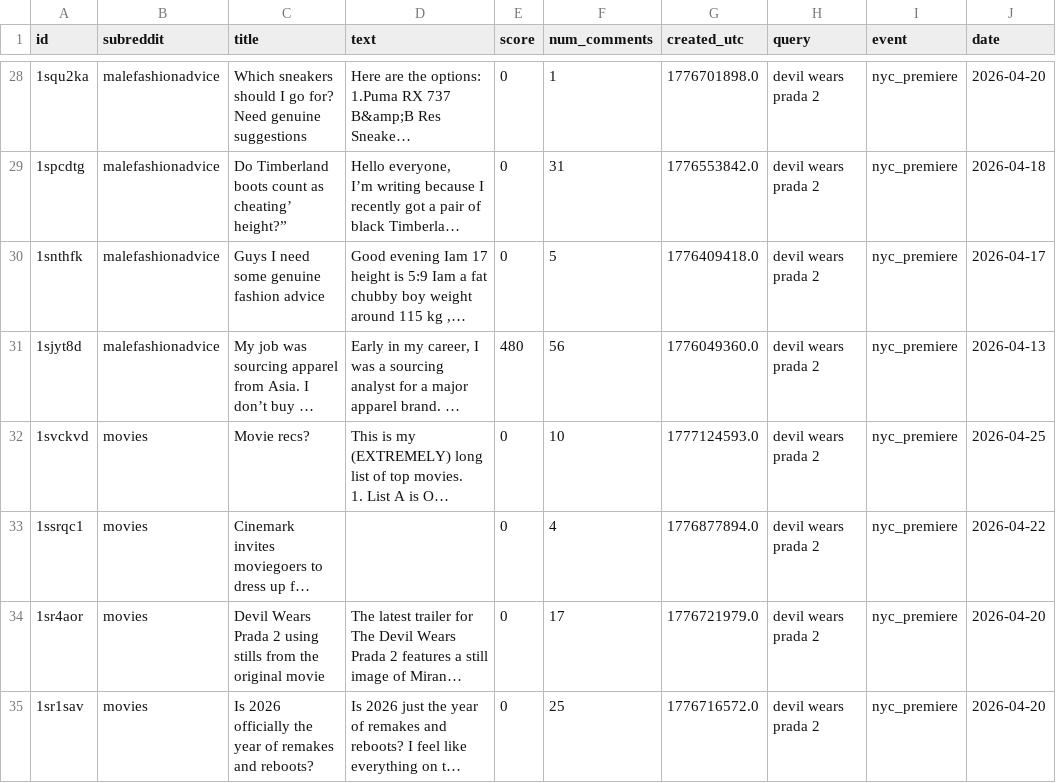
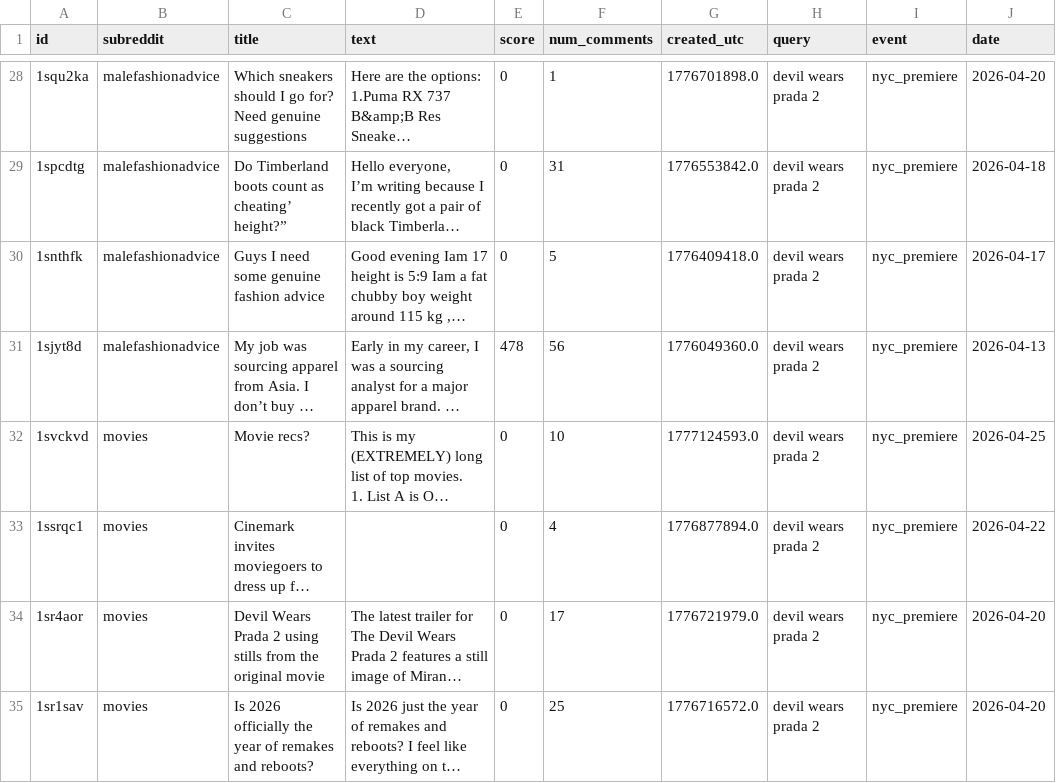
Before and after one commit to jsabazova/dwp2-luxury-sentiment, a CSV file: data/raw/reddit/nyc_premiere.csv, drawn as a sheet; only a part is shown, gaps mark what is left out; long unchanged cells end in …; the diff covers the shown part only; the diff names each change by its address in the sheet, - before the commit and + after, or states it on an @@ line.

```diff
--- a/data/raw/reddit/nyc_premiere.csv
+++ b/data/raw/reddit/nyc_premiere.csv
-E31 (score): 480
+E31 (score): 478
```
Also changed, not shown: 2 added rows and 55 edited cells elsewhere in this file, data/raw/reddit/full_trailer.csv, data/raw/reddit/teaser_trailer.csv, 6 other files.
